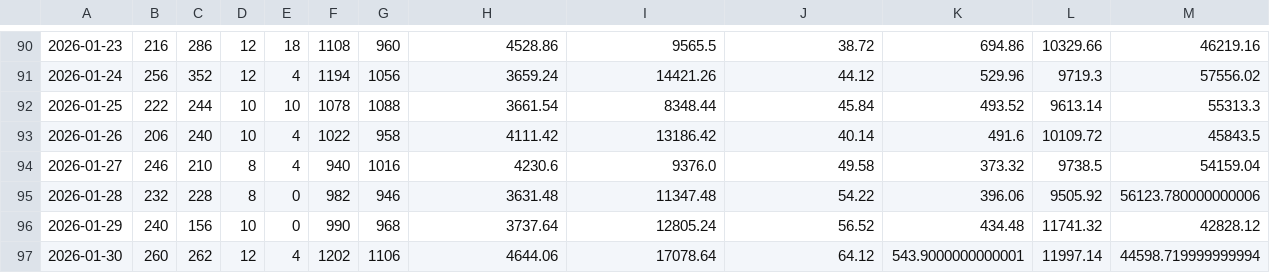
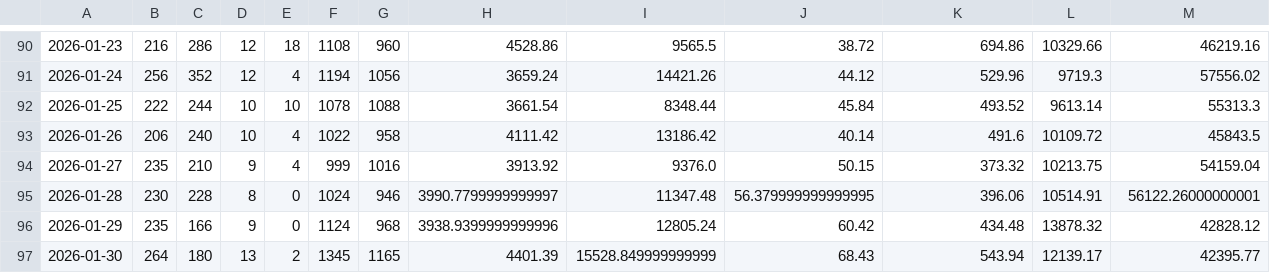
Before and after one commit to cleopatra563/data_python, a CSV file: 竞品数据/pivot_data.csv, drawn as a sheet; only a part is shown, gaps mark what is left out; the diff covers the shown part only.

```diff
--- a/竞品数据/pivot_data.csv
+++ b/竞品数据/pivot_data.csv
@@ -93,5 +93,5 @@
 2026-01-26,206,240,10,4,1022,958,4111.42,13186.42,40.14,491.6,10109.72,45843.5
-2026-01-27,246,210,8,4,940,1016,4230.6,9376.0,49.58,373.32,9738.5,54159.04
-2026-01-28,232,228,8,0,982,946,3631.48,11347.48,54.22,396.06,9505.92,56123.780000000006
-2026-01-29,240,156,10,0,990,968,3737.64,12805.24,56.52,434.48,11741.32,42828.12
-2026-01-30,260,262,12,4,1202,1106,4644.06,17078.64,64.12,543.9000000000001,11997.14,44598.719999999994
+2026-01-27,235,210,9,4,999,1016,3913.92,9376.0,50.15,373.32,10213.75,54159.04
+2026-01-28,230,228,8,0,1024,946,3990.7799999999997,11347.48,56.379999999999995,396.06,10514.91,56122.26000000001
+2026-01-29,235,166,9,0,1124,968,3938.9399999999996,12805.24,60.42,434.48,13878.32,42828.12
+2026-01-30,264,180,13,2,1345,1165,4401.39,15528.849999999999,68.43,543.94,12139.17,42395.77
```
Also changed, not shown: 7 added rows and 11 edited cells elsewhere in this file, 3 other files.
